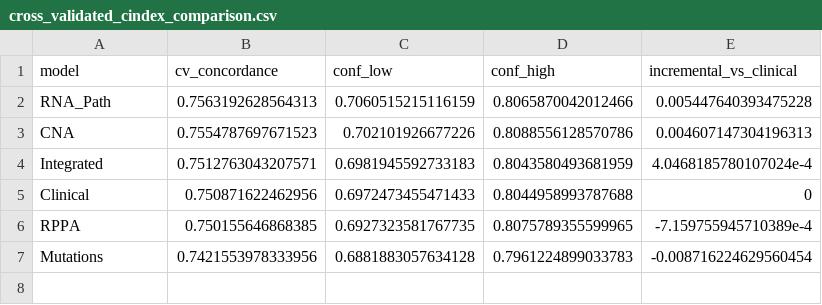
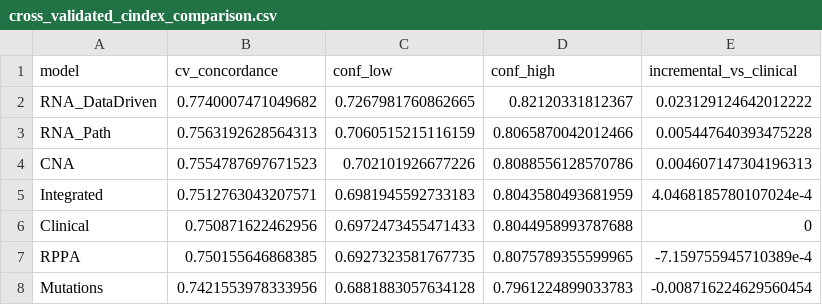
Before and after one commit to gillespieza/tcga-kirc-survival-omics, a CSV file: results/cross_validated_cindex_comparison.csv, drawn as a sheet.

```diff
--- a/results/cross_validated_cindex_comparison.csv
+++ b/results/cross_validated_cindex_comparison.csv
@@ -1,2 +1,3 @@
 model,cv_concordance,conf_low,conf_high,incremental_vs_clinical
+RNA_DataDriven,0.7740007471049682,0.7267981760862665,0.82120331812367,0.023129124642012222
 RNA_Path,0.7563192628564313,0.7060515215116159,0.8065870042012466,0.005447640393475228
```
Also changed, not shown: 18 other files.
